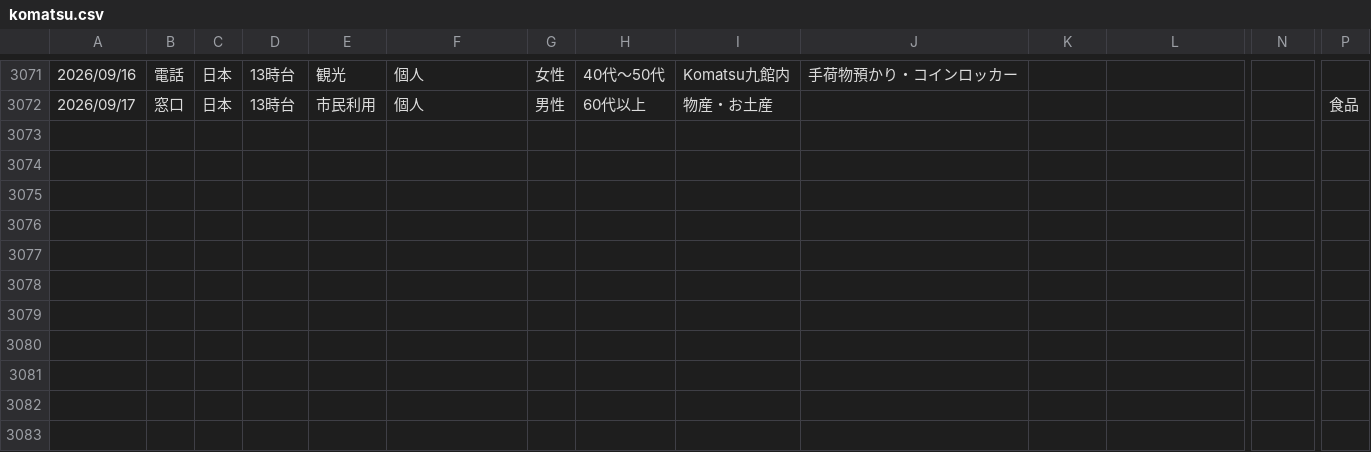
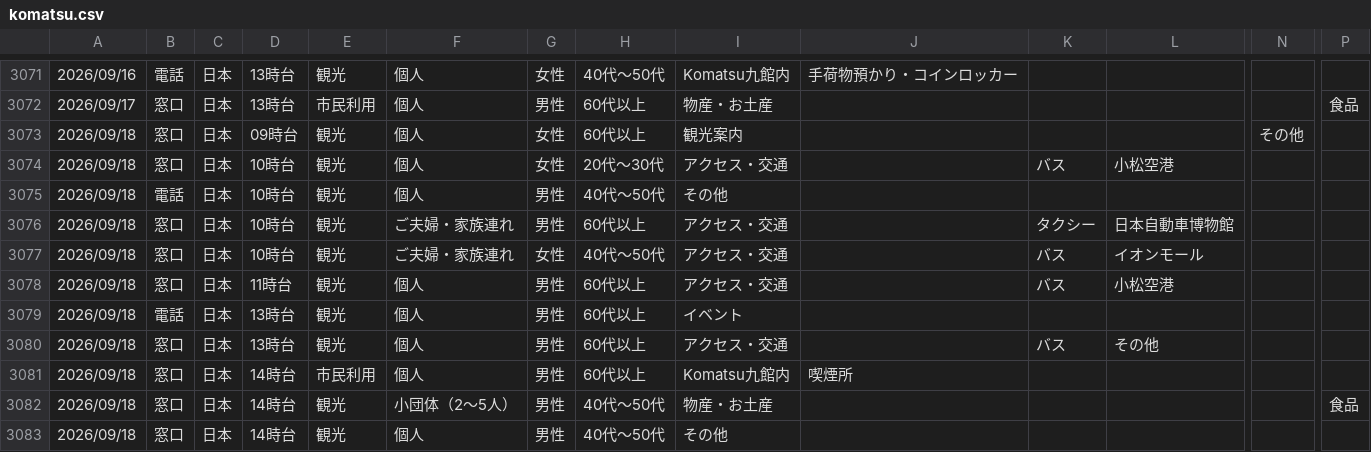
Before and after one commit to codefornoto/Milli, a CSV file: komatsu/komatsu.csv, drawn as a sheet; only a part is shown, gaps mark what is left out; rows hold the shown columns only; the diff names each change by its address in the sheet, - before the commit and + after, or states it on an @@ line.

```diff
--- a/komatsu/komatsu.csv
+++ b/komatsu/komatsu.csv
+row 3073: 2026/09/18 | 窓口 | 日本 | 09時台 | 観光 | 個人 | 女性 | 60代以上 | 観光案内 |  |  |  | その他
+row 3074: 2026/09/18 | 窓口 | 日本 | 10時台 | 観光 | 個人 | 女性 | 20代～30代 | アクセス・交通 |  | バス | 小松空港
+row 3075: 2026/09/18 | 電話 | 日本 | 10時台 | 観光 | 個人 | 男性 | 40代～50代 | その他
+row 3076: 2026/09/18 | 窓口 | 日本 | 10時台 | 観光 | ご夫婦・家族連れ | 男性 | 60代以上 | アクセス・交通 |  | タクシー | 日本自動車博物館
+row 3077: 2026/09/18 | 窓口 | 日本 | 10時台 | 観光 | ご夫婦・家族連れ | 女性 | 40代～50代 | アクセス・交通 |  | バス | イオンモール
+row 3078: 2026/09/18 | 窓口 | 日本 | 11時台 | 観光 | 個人 | 男性 | 60代以上 | アクセス・交通 |  | バス | 小松空港
+row 3079: 2026/09/18 | 電話 | 日本 | 13時台 | 観光 | 個人 | 男性 | 60代以上 | イベント
+row 3080: 2026/09/18 | 窓口 | 日本 | 13時台 | 観光 | 個人 | 男性 | 60代以上 | アクセス・交通 |  | バス | その他
+row 3081: 2026/09/18 | 窓口 | 日本 | 14時台 | 市民利用 | 個人 | 男性 | 60代以上 | Komatsu九館内 | 喫煙所
+row 3082: 2026/09/18 | 窓口 | 日本 | 14時台 | 観光 | 小団体（2～5人） | 男性 | 40代～50代 | 物産・お土産 |  |  |  |  | 食品
+row 3083: 2026/09/18 | 窓口 | 日本 | 14時台 | 観光 | 個人 | 男性 | 40代～50代 | その他
```
